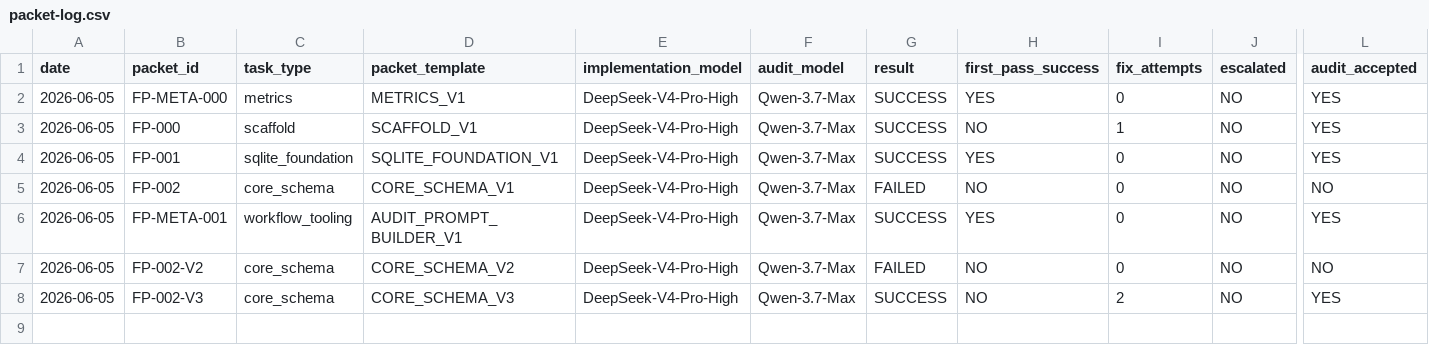
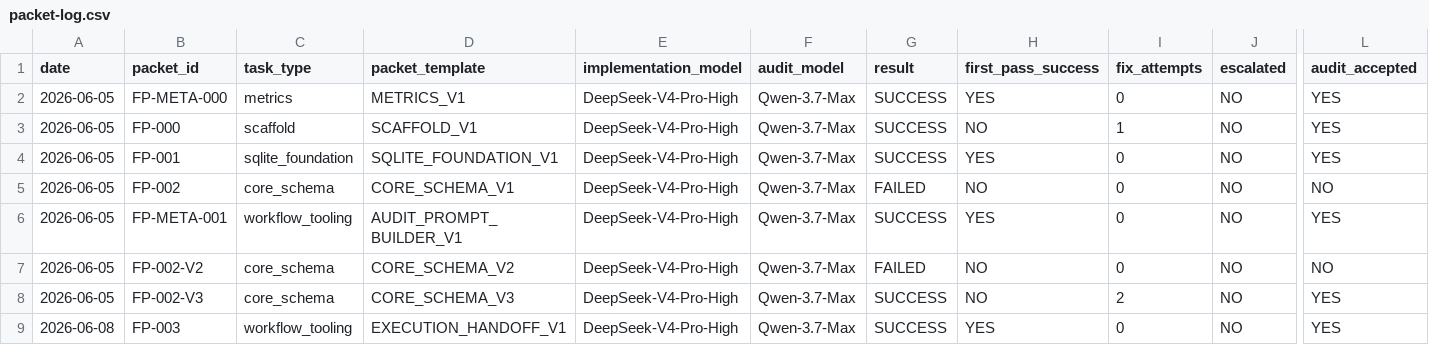
Before and after one commit to ridasaidd/ForgePilot, a CSV file: metrics/packet-log.csv, drawn as a sheet; only a part is shown, gaps mark what is left out; rows hold the shown columns only; the diff names each change by its address in the sheet, - before the commit and + after, or states it on an @@ line.

Commit message:
Complete FP-003 execution handoff discipline

```diff
--- a/metrics/packet-log.csv
+++ b/metrics/packet-log.csv
+row 9: 2026-06-08 | FP-003 | workflow_tooling | EXECUTION_HANDOFF_V1 | DeepSeek-V4-Pro-High | Qwen-3.7-Max | SUCCESS | YES | 0 | NO | YES
```
Also changed, not shown: 8 other files.
